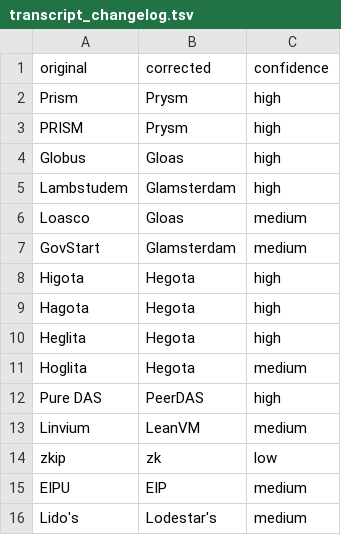
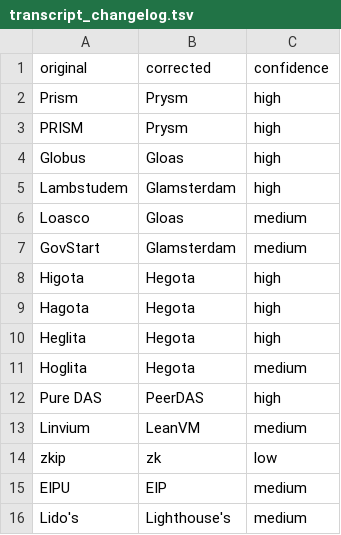
Before and after one commit to ethereum/forkcast, a TSV file: public/artifacts/p2p/2026-10-07_009/transcript_changelog.tsv, drawn as a sheet.

```diff
--- a/public/artifacts/p2p/2026-10-07_009/transcript_changelog.tsv
+++ b/public/artifacts/p2p/2026-10-07_009/transcript_changelog.tsv
@@ -15,2 +15,2 @@ zkip	zk	low
 EIPU	EIP	medium
-Lido's	Lodestar's	medium
+Lido's	Lighthouse's	medium
```
Also changed, not shown: 5 other files.
